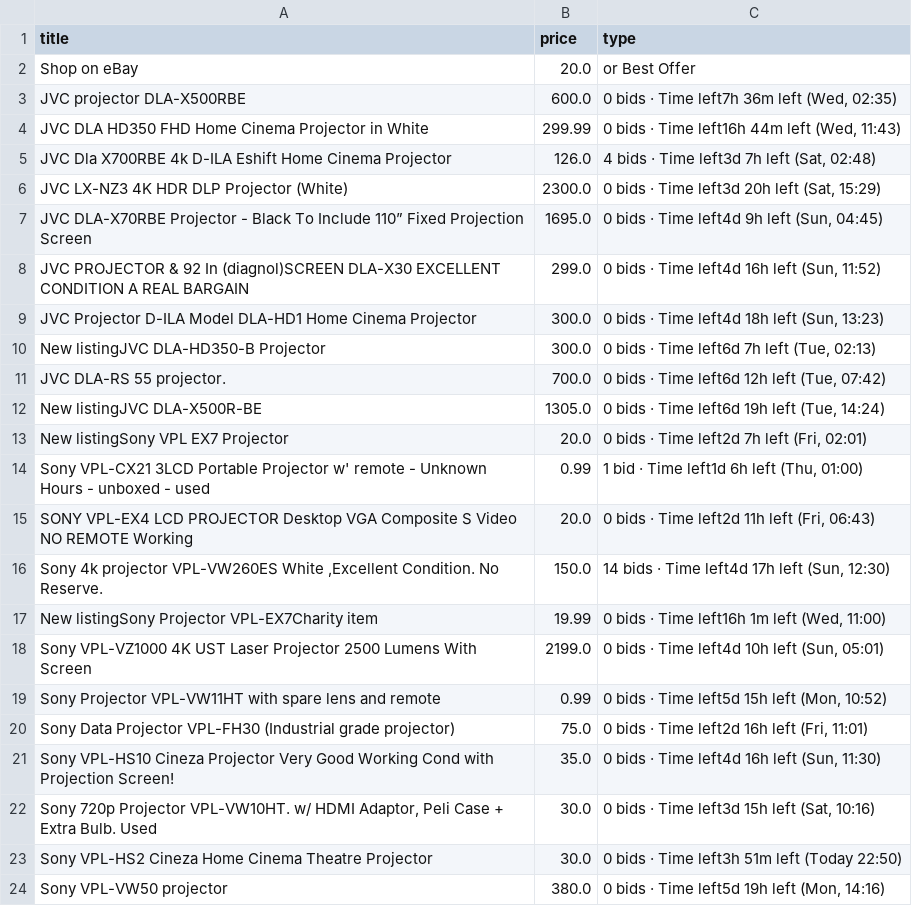
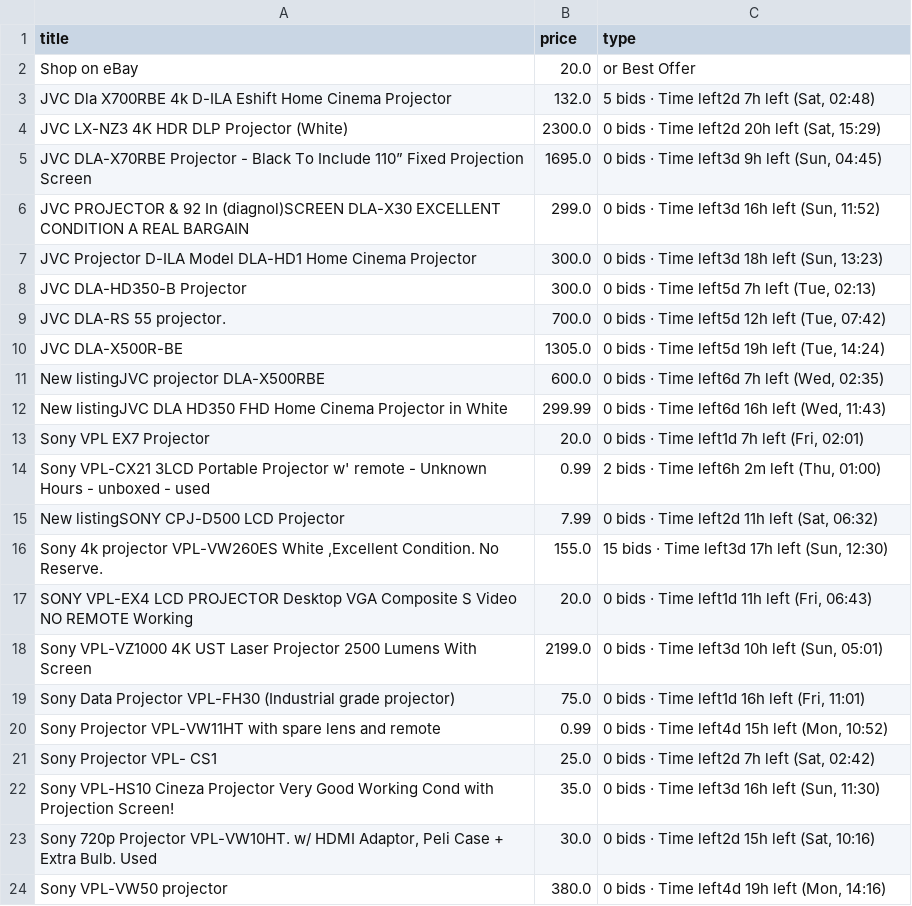
Before and after one commit to LFCottrell/Ebay_JVC, a CSV file: output_auction.csv, drawn as a sheet; only a part is shown; the diff covers the shown part only.

```diff
--- a/output_auction.csv
+++ b/output_auction.csv
@@ -2,23 +2,23 @@ title,price,type
 Shop on eBay,20.0,or Best Offer
-JVC projector DLA-X500RBE,600.0,"0 bids · Time left7h 36m left (Wed, 02:35)"
-JVC DLA HD350 FHD Home Cinema Projector in White,299.99,"0 bids · Time left16h 44m left (Wed, 11:43)"
-JVC Dla X700RBE 4k D-ILA Eshift Home Cinema Projector,126.0,"4 bids · Time left3d 7h left (Sat, 02:48)"
-JVC LX-NZ3 4K HDR DLP Projector (White),2300.0,"0 bids · Time left3d 20h left (Sat, 15:29)"
-JVC DLA-X70RBE Projector - Black To Include 110” Fixed Projection Screen,1695.0,"0 bids · Time left4d 9h left (Sun, 04:45)"
-JVC PROJECTOR & 92 In (diagnol)SCREEN DLA-X30 EXCELLENT CONDITION A REAL BARGAIN,299.0,"0 bids · Time left4d 16h left (Sun, 11:52)"
-JVC Projector D-ILA  Model DLA-HD1 Home Cinema Projector,300.0,"0 bids · Time left4d 18h left (Sun, 13:23)"
-New listingJVC DLA-HD350-B Projector,300.0,"0 bids · Time left6d 7h left (Tue, 02:13)"
-JVC DLA-RS 55 projector.,700.0,"0 bids · Time left6d 12h left (Tue, 07:42)"
-New listingJVC DLA-X500R-BE,1305.0,"0 bids · Time left6d 19h left (Tue, 14:24)"
-New listingSony VPL EX7 Projector,20.0,"0 bids · Time left2d 7h left (Fri, 02:01)"
-Sony VPL-CX21 3LCD Portable Projector w' remote - Unknown Hours - unboxed - used,0.99,"1 bid · Time left1d 6h left (Thu, 01:00)"
-SONY VPL-EX4 LCD PROJECTOR Desktop VGA Composite S Video NO REMOTE Working,20.0,"0 bids · Time left2d 11h left (Fri, 06:43)"
-"Sony 4k projector VPL-VW260ES White ,Excellent Condition. No Reserve.",150.0,"14 bids · Time left4d 17h left (Sun, 12:30)"
-New listingSony Projector VPL-EX7Charity item,19.99,"0 bids · Time left16h 1m left (Wed, 11:00)"
-Sony VPL-VZ1000 4K UST Laser Projector 2500 Lumens With Screen,2199.0,"0 bids · Time left4d 10h left (Sun, 05:01)"
-Sony Projector VPL-VW11HT with spare lens and remote,0.99,"0 bids · Time left5d 15h left (Mon, 10:52)"
-Sony Data Projector VPL-FH30 (Industrial grade projector),75.0,"0 bids · Time left2d 16h left (Fri, 11:01)"
-Sony VPL-HS10 Cineza Projector Very Good Working Cond with Projection Screen!,35.0,"0 bids · Time left4d 16h left (Sun, 11:30)"
-"Sony 720p Projector VPL-VW10HT. w/ HDMI Adaptor, Peli Case + Extra Bulb. Used",30.0,"0 bids · Time left3d 15h left (Sat, 10:16)"
-Sony VPL-HS2 Cineza Home Cinema Theatre Projector,30.0,0 bids · Time left3h 51m left (Today 22:50)
-Sony VPL-VW50  projector,380.0,"0 bids · Time left5d 19h left (Mon, 14:16)"
+JVC Dla X700RBE 4k D-ILA Eshift Home Cinema Projector,132.0,"5 bids · Time left2d 7h left (Sat, 02:48)"
+JVC LX-NZ3 4K HDR DLP Projector (White),2300.0,"0 bids · Time left2d 20h left (Sat, 15:29)"
+JVC DLA-X70RBE Projector - Black To Include 110” Fixed Projection Screen,1695.0,"0 bids · Time left3d 9h left (Sun, 04:45)"
+JVC PROJECTOR & 92 In (diagnol)SCREEN DLA-X30 EXCELLENT CONDITION A REAL BARGAIN,299.0,"0 bids · Time left3d 16h left (Sun, 11:52)"
+JVC Projector D-ILA  Model DLA-HD1 Home Cinema Projector,300.0,"0 bids · Time left3d 18h left (Sun, 13:23)"
+JVC DLA-HD350-B Projector,300.0,"0 bids · Time left5d 7h left (Tue, 02:13)"
+JVC DLA-RS 55 projector.,700.0,"0 bids · Time left5d 12h left (Tue, 07:42)"
+JVC DLA-X500R-BE,1305.0,"0 bids · Time left5d 19h left (Tue, 14:24)"
+New listingJVC projector DLA-X500RBE,600.0,"0 bids · Time left6d 7h left (Wed, 02:35)"
+New listingJVC DLA HD350 FHD Home Cinema Projector in White,299.99,"0 bids · Time left6d 16h left (Wed, 11:43)"
+Sony VPL EX7 Projector,20.0,"0 bids · Time left1d 7h left (Fri, 02:01)"
+Sony VPL-CX21 3LCD Portable Projector w' remote - Unknown Hours - unboxed - used,0.99,"2 bids · Time left6h 2m left (Thu, 01:00)"
+New listingSONY CPJ-D500 LCD Projector,7.99,"0 bids · Time left2d 11h left (Sat, 06:32)"
+"Sony 4k projector VPL-VW260ES White ,Excellent Condition. No Reserve.",155.0,"15 bids · Time left3d 17h left (Sun, 12:30)"
+SONY VPL-EX4 LCD PROJECTOR Desktop VGA Composite S Video NO REMOTE Working,20.0,"0 bids · Time left1d 11h left (Fri, 06:43)"
+Sony VPL-VZ1000 4K UST Laser Projector 2500 Lumens With Screen,2199.0,"0 bids · Time left3d 10h left (Sun, 05:01)"
+Sony Data Projector VPL-FH30 (Industrial grade projector),75.0,"0 bids · Time left1d 16h left (Fri, 11:01)"
+Sony Projector VPL-VW11HT with spare lens and remote,0.99,"0 bids · Time left4d 15h left (Mon, 10:52)"
+Sony Projector VPL- CS1,25.0,"0 bids · Time left2d 7h left (Sat, 02:42)"
+Sony VPL-HS10 Cineza Projector Very Good Working Cond with Projection Screen!,35.0,"0 bids · Time left3d 16h left (Sun, 11:30)"
+"Sony 720p Projector VPL-VW10HT. w/ HDMI Adaptor, Peli Case + Extra Bulb. Used",30.0,"0 bids · Time left2d 15h left (Sat, 10:16)"
+Sony VPL-VW50  projector,380.0,"0 bids · Time left4d 19h left (Mon, 14:16)"
```
Also changed, not shown: 5 added rows, 3 removed rows and 14 edited cells elsewhere in this file, new_df.csv, old_df.csv, 1 other file.
